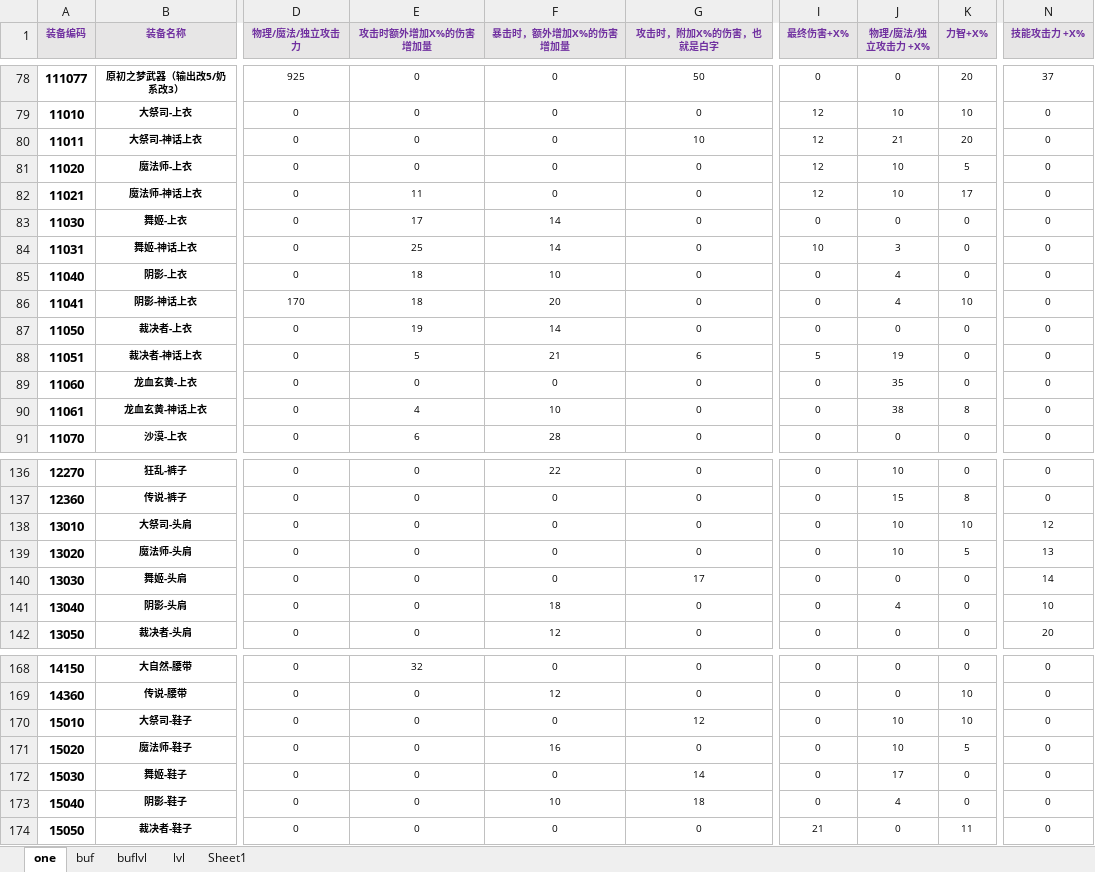
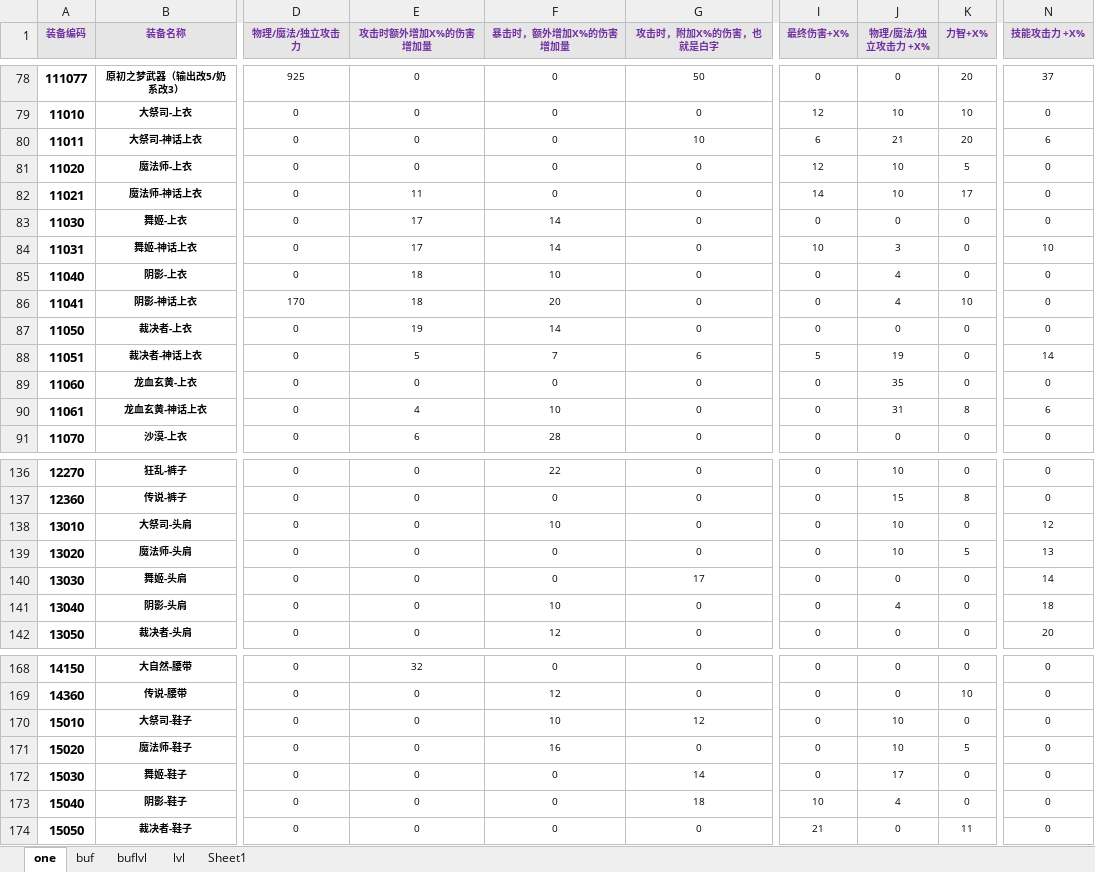
Before and after one commit to fzls/dnf_calc, an Excel workbook: DATA.xlsx, sheet one, drawn as a sheet; only a part is shown, gaps mark what is left out; values as stored, in another font and other column widths than the file's, no borders; conditional formats and table styles not drawn; the diff covers the shown part only; the diff names each change by its address in the sheet, - before the commit and + after, or states it on an @@ line.

```diff
--- a/DATA.xlsx (sheet one)
+++ b/DATA.xlsx (sheet one)
-I80 (最终伤害+X%): 12
+I80 (最终伤害+X%): 6
-N80 (技能攻击力 +X%): 0
+N80 (技能攻击力 +X%): 6
-I82 (最终伤害+X%): 12
+I82 (最终伤害+X%): 14
-E84 (攻击时额外增加X%的伤害增加量): 25
+E84 (攻击时额外增加X%的伤害增加量): 17
-N84 (技能攻击力 +X%): 0
+N84 (技能攻击力 +X%): 10
-F88 (暴击时，额外增加X%的伤害增加量): 21
+F88 (暴击时，额外增加X%的伤害增加量): 7
-N88 (技能攻击力 +X%): 0
+N88 (技能攻击力 +X%): 14
-J90 (物理/魔法/独立攻击力 +X%): 38
+J90 (物理/魔法/独立攻击力 +X%): 31
-N90 (技能攻击力 +X%): 0
+N90 (技能攻击力 +X%): 6
-F138 (暴击时，额外增加X%的伤害增加量): 0
+F138 (暴击时，额外增加X%的伤害增加量): 10
-K138 (力智+X%): 10
+K138 (力智+X%): 0
-F141 (暴击时，额外增加X%的伤害增加量): 18
+F141 (暴击时，额外增加X%的伤害增加量): 10
-N141 (技能攻击力 +X%): 10
+N141 (技能攻击力 +X%): 18
-F170 (暴击时，额外增加X%的伤害增加量): 0
+F170 (暴击时，额外增加X%的伤害增加量): 10
-K170 (力智+X%): 10
+K170 (力智+X%): 0
-F173 (暴击时，额外增加X%的伤害增加量): 10
+F173 (暴击时，额外增加X%的伤害增加量): 0
-I173 (最终伤害+X%): 0
+I173 (最终伤害+X%): 10
```
Also changed, not shown: 45 edited cells elsewhere in this sheet, 2 other files.
